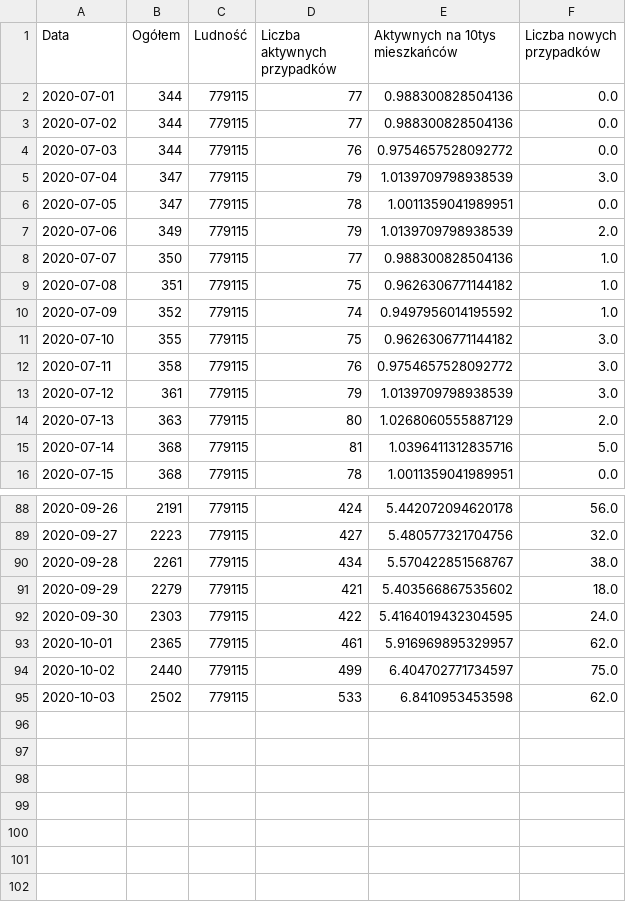
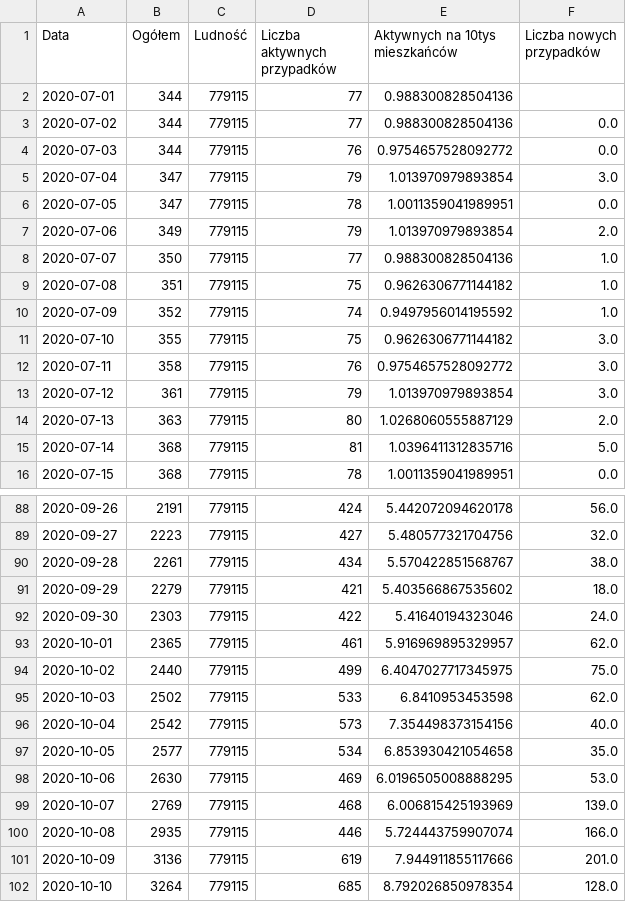
Before and after one commit to EastWood915/EastWood915.github.io, a CSV file: Data/data.csv, drawn as a sheet; only a part is shown, gaps mark what is left out; the diff covers the shown part only.

Commit message:
Updated data

```diff
--- a/Data/data.csv
+++ b/Data/data.csv
@@ -1,8 +1,8 @@
 Data,Ogółem,Ludność,Liczba aktywnych przypadków,Aktywnych na 10tys mieszkańców,Liczba nowych przypadków
-2020-07-01,344,779115,77,0.988300828504136,0.0
+2020-07-01,344,779115,77,0.988300828504136,
 2020-07-02,344,779115,77,0.988300828504136,0.0
 2020-07-03,344,779115,76,0.9754657528092772,0.0
-2020-07-04,347,779115,79,1.0139709798938539,3.0
+2020-07-04,347,779115,79,1.013970979893854,3.0
 2020-07-05,347,779115,78,1.0011359041989951,0.0
-2020-07-06,349,779115,79,1.0139709798938539,2.0
+2020-07-06,349,779115,79,1.013970979893854,2.0
 2020-07-07,350,779115,77,0.988300828504136,1.0
@@ -12,3 +12,3 @@ Data,Ogółem,Ludność,Liczba aktywnych przypadków,Aktywnych na 10tys mieszka
 2020-07-11,358,779115,76,0.9754657528092772,3.0
-2020-07-12,361,779115,79,1.0139709798938539,3.0
+2020-07-12,361,779115,79,1.013970979893854,3.0
 2020-07-13,363,779115,80,1.0268060555887129,2.0
@@ -91,5 +91,12 @@ Data,Ogółem,Ludność,Liczba aktywnych przypadków,Aktywnych na 10tys mieszka
 2020-09-29,2279,779115,421,5.403566867535602,18.0
-2020-09-30,2303,779115,422,5.4164019432304595,24.0
+2020-09-30,2303,779115,422,5.41640194323046,24.0
 2020-10-01,2365,779115,461,5.916969895329957,62.0
-2020-10-02,2440,779115,499,6.404702771734597,75.0
+2020-10-02,2440,779115,499,6.4047027717345975,75.0
 2020-10-03,2502,779115,533,6.8410953453598,62.0
+2020-10-04,2542,779115,573,7.354498373154156,40.0
+2020-10-05,2577,779115,534,6.853930421054658,35.0
+2020-10-06,2630,779115,469,6.0196505008888295,53.0
+2020-10-07,2769,779115,468,6.006815425193969,139.0
+2020-10-08,2935,779115,446,5.724443759907074,166.0
+2020-10-09,3136,779115,619,7.944911855117666,201.0
+2020-10-10,3264,779115,685,8.792026850978354,128.0
```
Also changed, not shown: 6 edited cells elsewhere in this file, 2 other files.
